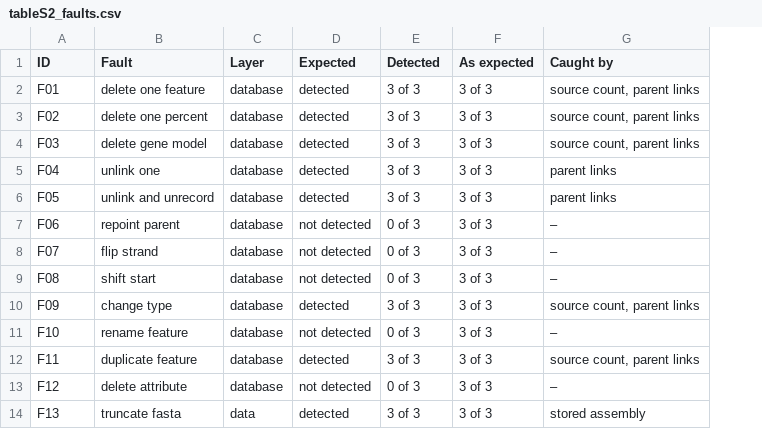
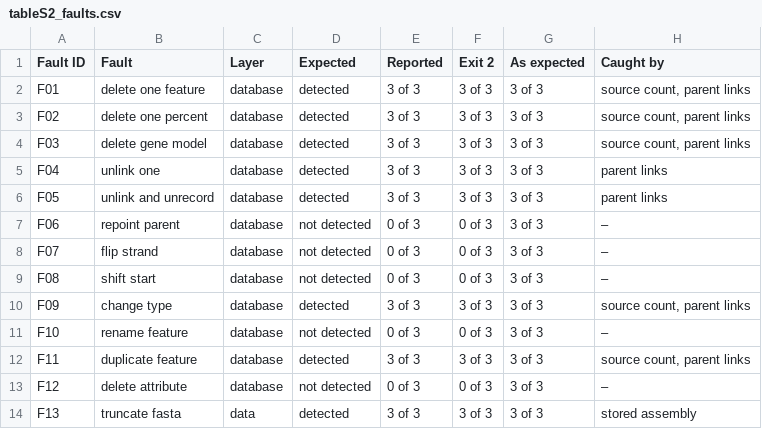
Before and after one commit to computational-genomics-lab/cgload, a CSV file: paper/tables/tableS2_faults.csv, drawn as a sheet; only a part is shown; the diff names each change by its address in the sheet, - before the commit and + after, or states it on an @@ line.

```diff
--- a/paper/tables/tableS2_faults.csv
+++ b/paper/tables/tableS2_faults.csv
+column F (Exit 2), rows 2-14: 3 of 3 | 3 of 3 | 3 of 3 | 3 of 3 | 3 of 3 | 0 of 3 | 0 of 3 | 0 of 3 | 3 of 3 | 0 of 3 | 3 of 3 | 0 of 3 | 3 of 3
-A1: ID
+A1: Fault ID
-E1: Detected
+E1: Reported
```
Also changed, not shown: paper/tables/tableS1_genomes.csv, 32 other files.
